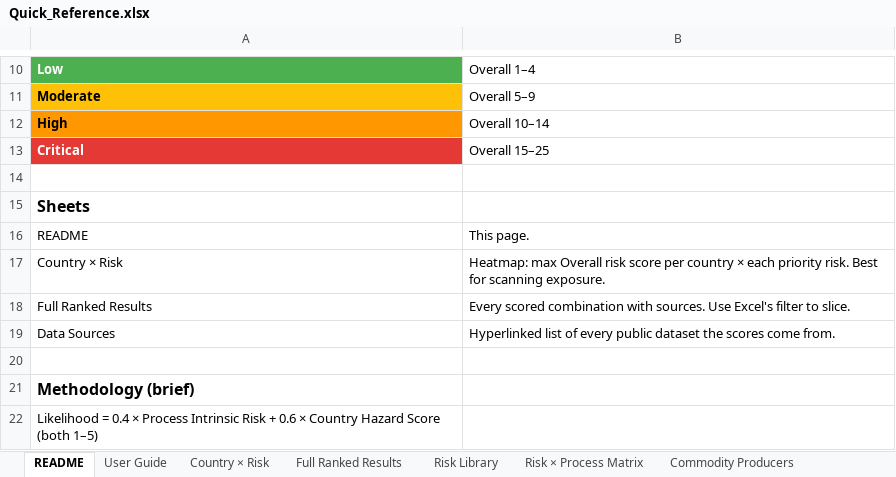
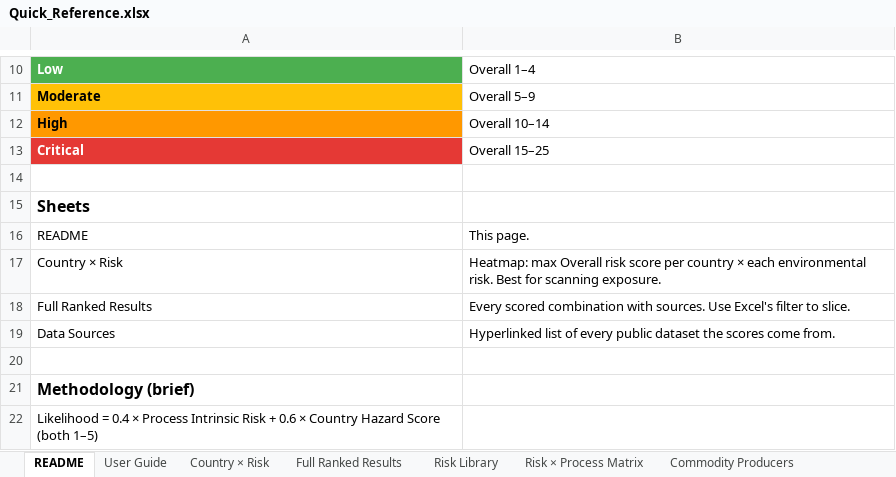
Before and after one commit to mnmarkovitz/glencore_enviro_risk_tool, an Excel workbook: Quick_Reference.xlsx, sheet README, drawn as a sheet; only a part is shown, gaps mark what is left out; values as stored, in another font and other column widths than the file's, no borders; the diff names each change by its address in the sheet, - before the commit and + after, or states it on an @@ line.

Commit message:
Consolidate risks: drop priority/secondary distinction; merge improper_waste_disposal into waste_pollution; remove displacement (human-rights, not env)

```diff
--- a/Quick_Reference.xlsx (sheet README)
+++ b/Quick_Reference.xlsx (sheet README)
-B17: …× each priority risk. Best…
+B17: …× each environmental risk. Best…
```
Also changed, not shown: sheet Full Ranked Results, sheet Risk Library, sheet Country × Risk, sheet Data Sources, sheet Risk × Process Matrix, 6 other files.
